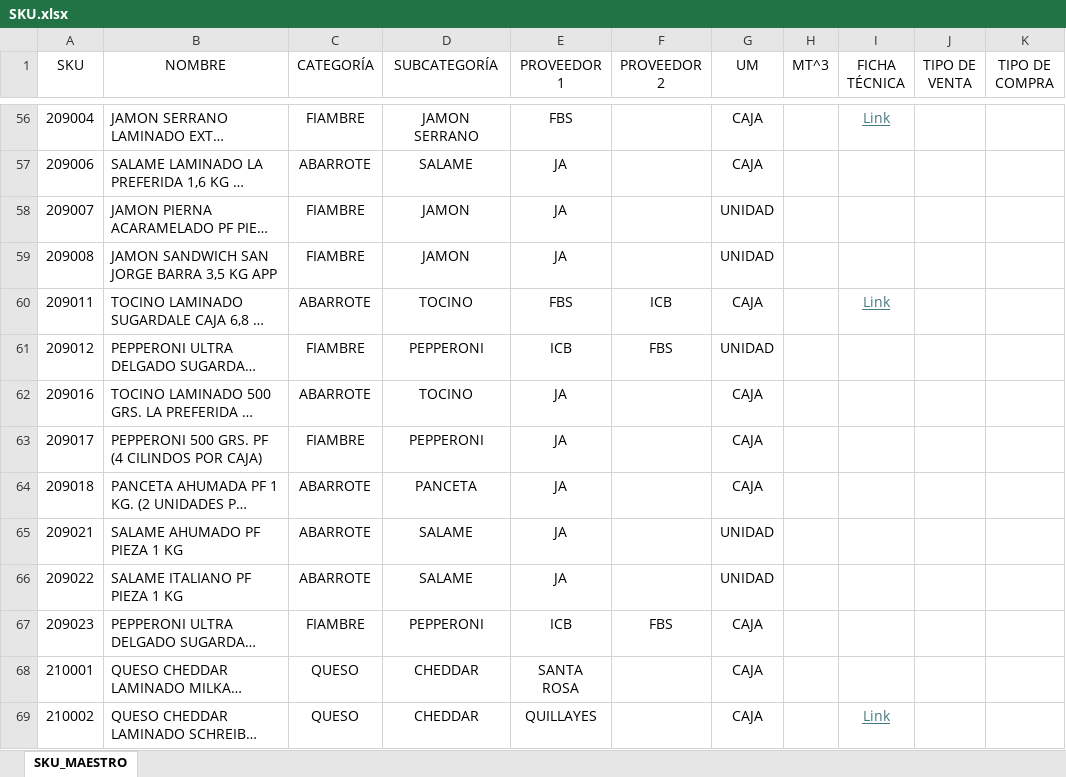
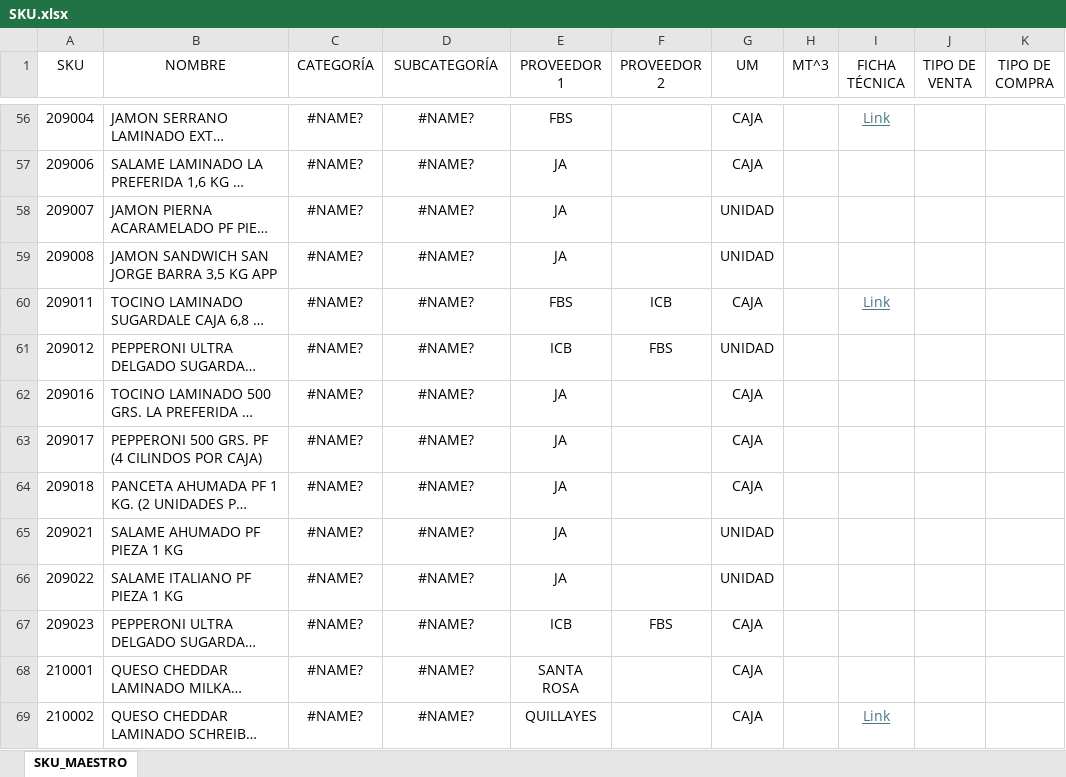
Before and after one commit to Roberto-HG-67/Sistema-de-Gestion-Web, an Excel workbook: Excel/SKU.xlsx, sheet SKU_MAESTRO, drawn as a sheet; only a part is shown, gaps mark what is left out; long unchanged cells end in …; values as stored, in another font and other column widths than the file's, no borders; table styles not drawn; the diff covers the shown part only; the diff names each change by its address in the sheet, - before the commit and + after, or states it on an @@ line.

```diff
--- a/Excel/SKU.xlsx (sheet SKU_MAESTRO)
+++ b/Excel/SKU.xlsx (sheet SKU_MAESTRO)
-C56 (CATEGORÍA): FIAMBRE
+C56 (CATEGORÍA): #NAME?
-D56 (SUBCATEGORÍA): JAMON SERRANO
+D56 (SUBCATEGORÍA): #NAME?
-C57 (CATEGORÍA): ABARROTE
+C57 (CATEGORÍA): #NAME?
-D57 (SUBCATEGORÍA): SALAME
+D57 (SUBCATEGORÍA): #NAME?
-C58:C59 (CATEGORÍA): FIAMBRE
+C58:C59 (CATEGORÍA): #NAME?
-D58:D59 (SUBCATEGORÍA): JAMON
+D58:D59 (SUBCATEGORÍA): #NAME?
-C60 (CATEGORÍA): ABARROTE
+C60 (CATEGORÍA): #NAME?
-D60 (SUBCATEGORÍA): TOCINO
+D60 (SUBCATEGORÍA): #NAME?
-C61 (CATEGORÍA): FIAMBRE
+C61 (CATEGORÍA): #NAME?
-D61 (SUBCATEGORÍA): PEPPERONI
+D61 (SUBCATEGORÍA): #NAME?
-C62 (CATEGORÍA): ABARROTE
+C62 (CATEGORÍA): #NAME?
-D62 (SUBCATEGORÍA): TOCINO
+D62 (SUBCATEGORÍA): #NAME?
-C63 (CATEGORÍA): FIAMBRE
+C63 (CATEGORÍA): #NAME?
-D63 (SUBCATEGORÍA): PEPPERONI
+D63 (SUBCATEGORÍA): #NAME?
-C64:C66 (CATEGORÍA): ABARROTE
+C64:C66 (CATEGORÍA): #NAME?
-D64 (SUBCATEGORÍA): PANCETA
+D64 (SUBCATEGORÍA): #NAME?
-D65:D66 (SUBCATEGORÍA): SALAME
+D65:D66 (SUBCATEGORÍA): #NAME?
-C67 (CATEGORÍA): FIAMBRE
+C67 (CATEGORÍA): #NAME?
-D67 (SUBCATEGORÍA): PEPPERONI
+D67 (SUBCATEGORÍA): #NAME?
-C68:C69 (CATEGORÍA): QUESO
+C68:C69 (CATEGORÍA): #NAME?
-D68:D69 (SUBCATEGORÍA): CHEDDAR
+D68:D69 (SUBCATEGORÍA): #NAME?
```
Also changed, not shown: 438 edited cells elsewhere in this sheet.
